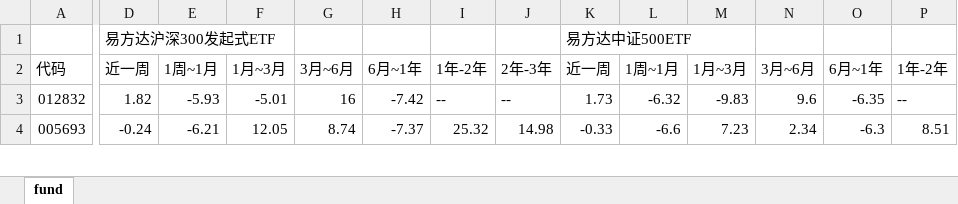
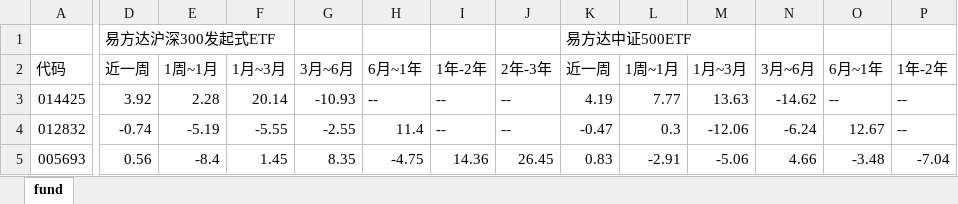
Before and after one commit to sorahjy/fund-excess-returns-checker, an Excel workbook: fund.xlsx, sheet fund, drawn as a sheet; only a part is shown, gaps mark what is left out; values as stored, in another font and other column widths than the file's, no cell formats; addresses are those after the commit; rows hold the shown columns only; the diff covers the shown part only; the diff names each change by its address in the sheet, - before the commit and + after, or states it on an @@ line.

```diff
--- a/fund.xlsx (sheet fund)
+++ b/fund.xlsx (sheet fund)
+row 3: 014425 | 3.92 | 2.28 | 20.14 | -10.93 | -- | -- | -- | 4.19 | 7.77 | 13.63 | -14.62 | -- | --
-D4: 1.82
+D4: -0.74
-E4: -5.93
+E4: -5.19
-F4: -5.01
+F4: -5.55
-G4: 16
+G4: -2.55
-H4: -7.42
+H4: 11.4
-K4: 1.73
+K4: -0.47
-L4: -6.32
+L4: 0.3
-M4: -9.83
+M4: -12.06
-N4: 9.6
+N4: -6.24
-O4: -6.35
+O4: 12.67
-D5: -0.24
+D5: 0.56
-E5: -6.21
+E5: -8.4
-F5: 12.05
+F5: 1.45
-G5: 8.74
+G5: 8.35
-H5: -7.37
+H5: -4.75
-I5: 25.32
+I5: 14.36
-J5: 14.98
+J5: 26.45
-K5: -0.33
+K5: 0.83
-L5: -6.6
+L5: -2.91
-M5: 7.23
+M5: -5.06
-N5: 2.34
+N5: 4.66
-O5: -6.3
+O5: -3.48
-P5: 8.51
+P5: -7.04
```
Also changed, not shown: 4 removed rows and 421 edited cells elsewhere in this sheet, cell formats, 3 other files.
